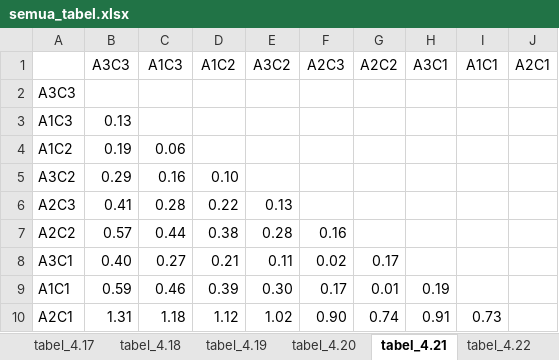
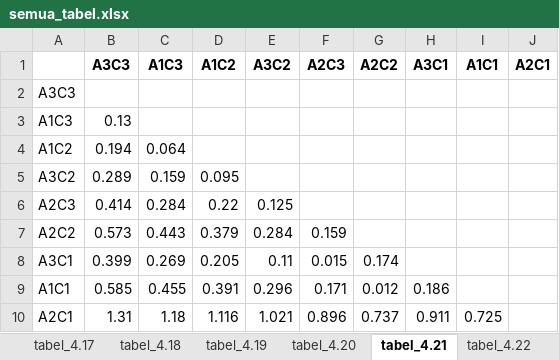
Before and after one commit to danaffani/New-folder-data, an Excel workbook: input/semua_tabel.xlsx, sheet tabel_4.21, drawn as a sheet; values as stored, in another font and other column widths than the file's, no borders; the diff names each change by its address in the sheet, - before the commit and + after, or states it on an @@ line.

```diff
--- a/input/semua_tabel.xlsx (sheet tabel_4.21)
+++ b/input/semua_tabel.xlsx (sheet tabel_4.21)
-B1:J1 bold: off
+B1:J1 bold: on
-B4 (A3C3): 0.19
+B4 (A3C3): 0.194
-C4 (A1C3): 0.06
+C4 (A1C3): 0.064
-B5 (A3C3): 0.29
+B5 (A3C3): 0.289
-C5 (A1C3): 0.16
+C5 (A1C3): 0.159
-D5 (A1C2): 0.10
+D5 (A1C2): 0.095
-B6 (A3C3): 0.41
+B6 (A3C3): 0.414
-C6 (A1C3): 0.28
+C6 (A1C3): 0.284
-E6 (A3C2): 0.13
+E6 (A3C2): 0.125
-B7 (A3C3): 0.57
+B7 (A3C3): 0.573
-C7 (A1C3): 0.44
+C7 (A1C3): 0.443
-D7 (A1C2): 0.38
+D7 (A1C2): 0.379
-E7 (A3C2): 0.28
+E7 (A3C2): 0.284
-F7 (A2C3): 0.16
+F7 (A2C3): 0.159
-B8 (A3C3): 0.40
+B8 (A3C3): 0.399
-C8 (A1C3): 0.27
+C8 (A1C3): 0.269
-D8 (A1C2): 0.21
+D8 (A1C2): 0.205
-F8 (A2C3): 0.02
+F8 (A2C3): 0.015
-G8 (A2C2): 0.17
+G8 (A2C2): 0.174
-B9 (A3C3): 0.59
+B9 (A3C3): 0.585
-C9 (A1C3): 0.46
+C9 (A1C3): 0.455
-D9 (A1C2): 0.39
+D9 (A1C2): 0.391
-E9 (A3C2): 0.30
+E9 (A3C2): 0.296
-F9 (A2C3): 0.17
+F9 (A2C3): 0.171
-G9 (A2C2): 0.01
+G9 (A2C2): 0.012
-H9 (A3C1): 0.19
+H9 (A3C1): 0.186
-D10 (A1C2): 1.12
+D10 (A1C2): 1.116
-E10 (A3C2): 1.02
+E10 (A3C2): 1.021
-F10 (A2C3): 0.90
+F10 (A2C3): 0.896
-G10 (A2C2): 0.74
+G10 (A2C2): 0.737
-H10 (A3C1): 0.91
+H10 (A3C1): 0.911
-I10 (A1C1): 0.73
+I10 (A1C1): 0.725
```
Also changed, not shown: sheet tabel_4.1, sheet tabel_4.18, sheet tabel_4.24, sheet tabel_4.6, sheet tabel_4.17, sheet tabel_4.20, 18 more sheets, output/nomor3_tambahan.xlsx, output/nomor8_tambahan.xlsx, 21 other files.
